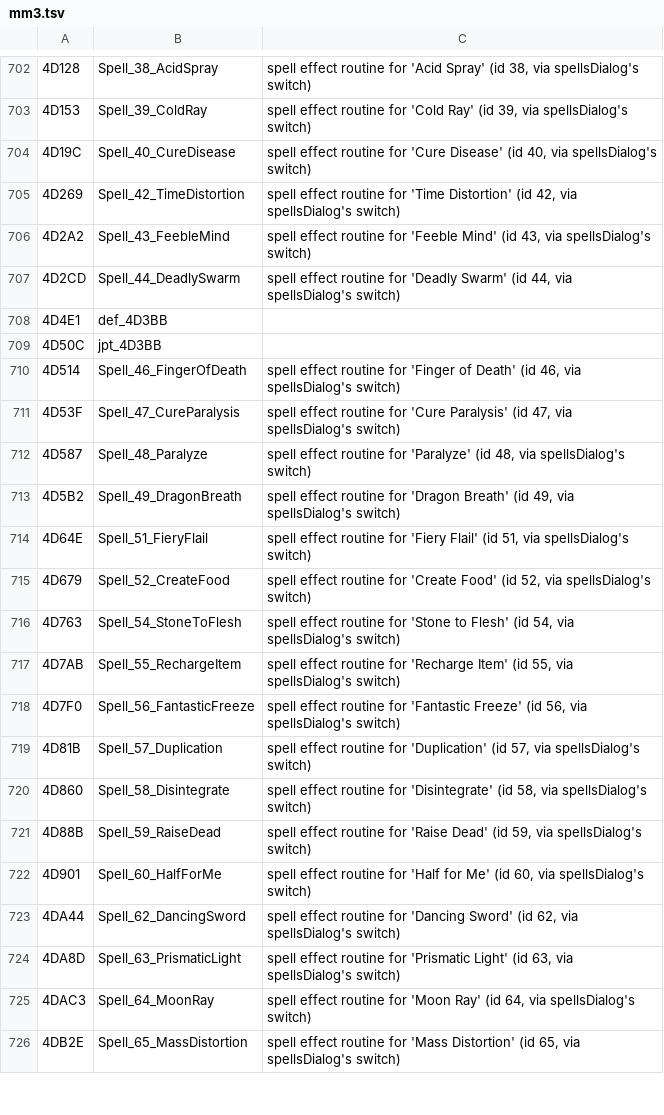
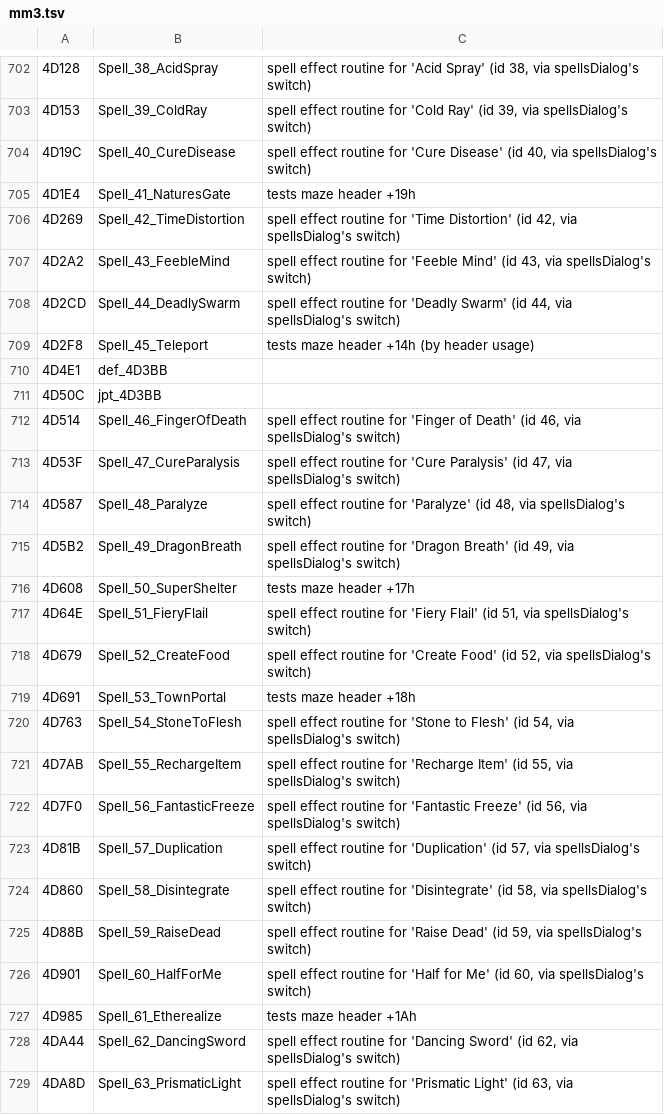
Before and after one commit to dreammaster/reverse-engineering-notes, a TSV file: mm3/names/mm3.tsv, drawn as a sheet; only a part is shown, gaps mark what is left out; the shorter side is filled out with more unchanged rows; the diff names each change by its address in the sheet, - before the commit and + after, or states it on an @@ line.

```diff
--- a/mm3/names/mm3.tsv
+++ b/mm3/names/mm3.tsv
+row 705: 4D1E4 | Spell_41_NaturesGate | tests maze header +19h
+row 709: 4D2F8 | Spell_45_Teleport | tests maze header +14h (by header usage)
+row 716: 4D608 | Spell_50_SuperShelter | tests maze header +17h
+row 719: 4D691 | Spell_53_TownPortal | tests maze header +18h
+row 727: 4D985 | Spell_61_Etherealize | tests maze header +1Ah
```
Also changed, not shown: 3 other files.
